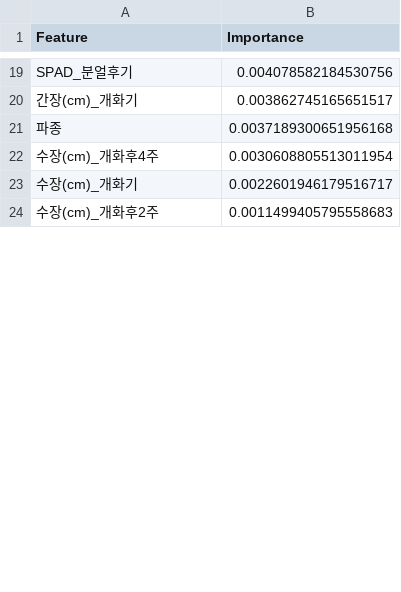
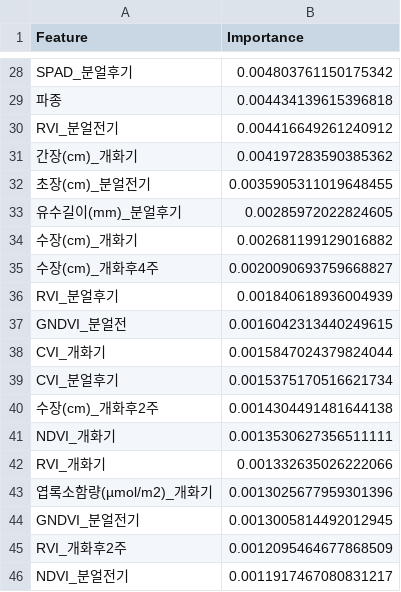
Before and after one commit to SmartDigitalAg/Wheat-Yield-Estimation, a CSV file: output/feature/raw_RFimportance.csv, drawn as a sheet; only a part is shown, gaps mark what is left out; removed rows and columns are numbered as before the commit, all else as after; the diff covers the shown part only; the diff names each change by its address in the sheet, - before the commit and + after, or states it on an @@ line.

```diff
--- a/output/feature/raw_RFimportance.csv
+++ b/output/feature/raw_RFimportance.csv
-B28 (Importance): 0.004078582184530756
+B28 (Importance): 0.004803761150175342
-row 20: 간장(cm)_개화기 | 0.003862745165651517
-B29 (Importance): 0.0037189300651956168
+B29 (Importance): 0.004434139615396818
-row 22: 수장(cm)_개화후4주 | 0.0030608805513011954
+row 30: RVI_분얼전기 | 0.004416649261240912
+row 31: 간장(cm)_개화기 | 0.004197283590385362
+row 32: 초장(cm)_분얼전기 | 0.0035905311019648455
+row 33: 유수길이(mm)_분얼후기 | 0.00285972022824605
-B34 (Importance): 0.0022601946179516717
+B34 (Importance): 0.002681199129016882
+row 35: 수장(cm)_개화후4주 | 0.0020090693759668827
+row 36: RVI_분얼후기 | 0.001840618936004939
+row 37: GNDVI_분얼전 | 0.0016042313440249615
+row 38: CVI_개화기 | 0.0015847024379824044
+row 39: CVI_분얼후기 | 0.0015375170516621734
-B40 (Importance): 0.0011499405795558683
+B40 (Importance): 0.0014304491481644138
+row 41: NDVI_개화기 | 0.0013530627356511111
+row 42: RVI_개화기 | 0.001332635026222066
+row 43: 엽록소함량(µmol/m2)_개화기 | 0.0013025677959301396
+row 44: GNDVI_분얼전기 | 0.0013005814492012945
+row 45: RVI_개화후2주 | 0.0012095464677868509
+row 46: NDVI_분얼전기 | 0.0011917467080831217
```
Also changed, not shown: 26 added rows, 9 removed rows and 9 edited cells elsewhere in this file, output/feature/raw_XGBimportance.csv, 11 other files.
